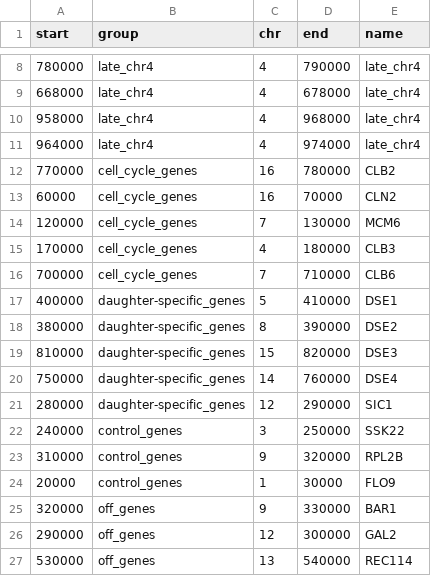
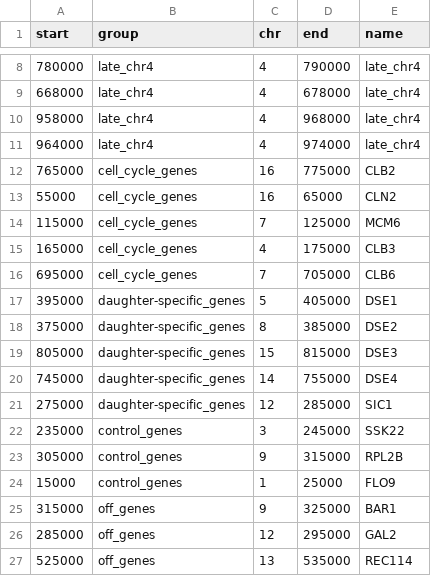
Before and after one commit to HarteminkLab/cell-cycle-deconv, a CSV file: datasets/computed_mnase/test_window_set_10kb.csv, drawn as a sheet; only a part is shown, gaps mark what is left out; the diff covers the shown part only.

```diff
--- a/datasets/computed_mnase/test_window_set_10kb.csv
+++ b/datasets/computed_mnase/test_window_set_10kb.csv
@@ -11,17 +11,17 @@ start,group,chr,end,name
 964000,late_chr4,4,974000,late_chr4
-770000,cell_cycle_genes,16,780000,CLB2
-60000,cell_cycle_genes,16,70000,CLN2
-120000,cell_cycle_genes,7,130000,MCM6
-170000,cell_cycle_genes,4,180000,CLB3
-700000,cell_cycle_genes,7,710000,CLB6
-400000,daughter-specific_genes,5,410000,DSE1
-380000,daughter-specific_genes,8,390000,DSE2
-810000,daughter-specific_genes,15,820000,DSE3
-750000,daughter-specific_genes,14,760000,DSE4
-280000,daughter-specific_genes,12,290000,SIC1
-240000,control_genes,3,250000,SSK22
-310000,control_genes,9,320000,RPL2B
-20000,control_genes,1,30000,FLO9
-320000,off_genes,9,330000,BAR1
-290000,off_genes,12,300000,GAL2
-530000,off_genes,13,540000,REC114
+765000,cell_cycle_genes,16,775000,CLB2
+55000,cell_cycle_genes,16,65000,CLN2
+115000,cell_cycle_genes,7,125000,MCM6
+165000,cell_cycle_genes,4,175000,CLB3
+695000,cell_cycle_genes,7,705000,CLB6
+395000,daughter-specific_genes,5,405000,DSE1
+375000,daughter-specific_genes,8,385000,DSE2
+805000,daughter-specific_genes,15,815000,DSE3
+745000,daughter-specific_genes,14,755000,DSE4
+275000,daughter-specific_genes,12,285000,SIC1
+235000,control_genes,3,245000,SSK22
+305000,control_genes,9,315000,RPL2B
+15000,control_genes,1,25000,FLO9
+315000,off_genes,9,325000,BAR1
+285000,off_genes,12,295000,GAL2
+525000,off_genes,13,535000,REC114
```
Also changed, not shown: 6 edited cells elsewhere in this file, 6 other files.
